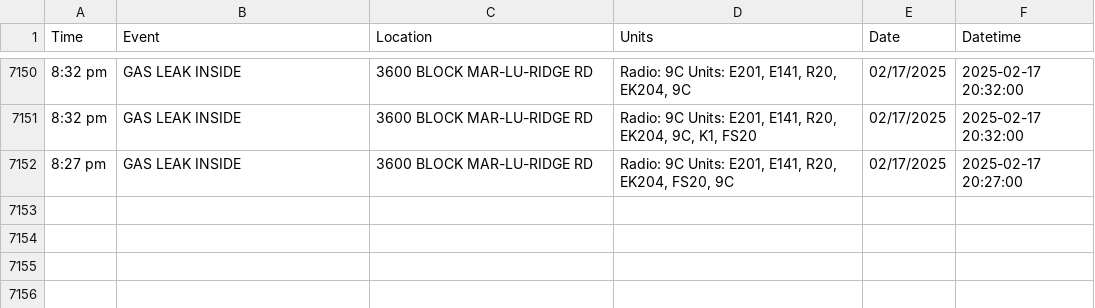
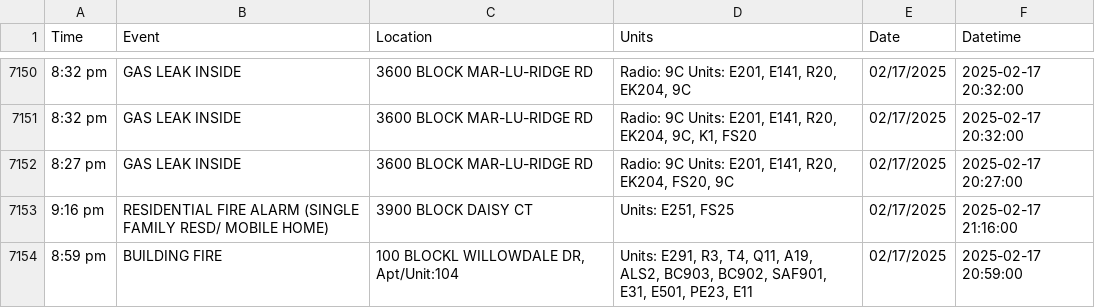
Before and after one commit to NewsAppsUMD/fredscanner, a CSV file: incidents.csv, drawn as a sheet; only a part is shown, gaps mark what is left out.

```diff
--- a/incidents.csv
+++ b/incidents.csv
@@ -7152 +7152,3 @@ Time,Event,Location,Units,Date,Datetime
 8:27 pm,GAS LEAK INSIDE,3600 BLOCK MAR-LU-RIDGE RD,"Radio: 9C Units: E201, E141, R20, EK204, FS20, 9C",02/17/2025,2025-02-17 20:27:00
+9:16 pm,RESIDENTIAL FIRE ALARM (SINGLE FAMILY RESD/ MOBILE HOME),3900 BLOCK DAISY CT,"Units: E251, FS25",02/17/2025,2025-02-17 21:16:00
+8:59 pm,BUILDING FIRE,"100 BLOCKL WILLOWDALE DR, Apt/Unit:104","Units: E291, R3, T4, Q11, A19, ALS2, BC903, BC902, SAF901, E31, E501, PE23, E11",02/17/2025,2025-02-17 20:59:00
```
Also changed, not shown: 1 other file.
